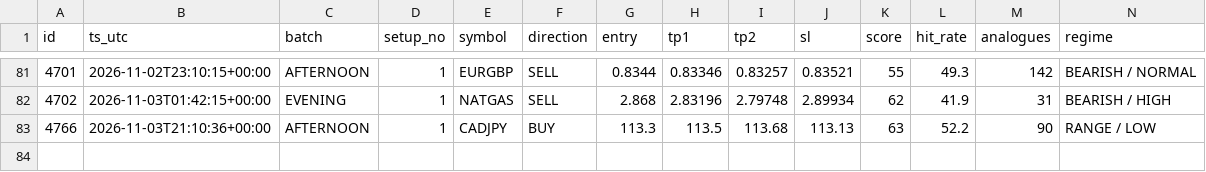
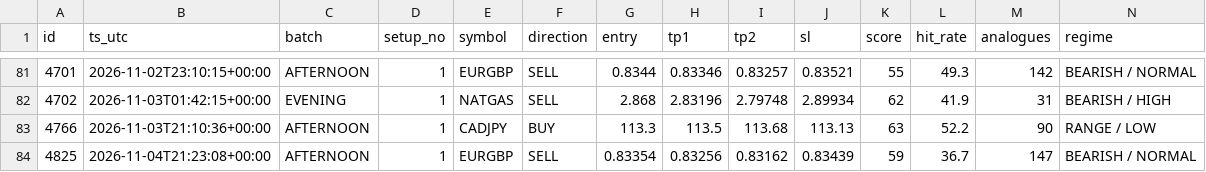
Before and after one commit to jbnikky13/signal-auditor-, a CSV file: data/audit-results.csv, drawn as a sheet; only a part is shown, gaps mark what is left out; rows hold the shown columns only; the diff names each change by its address in the sheet, - before the commit and + after, or states it on an @@ line.

```diff
--- a/data/audit-results.csv
+++ b/data/audit-results.csv
+row 84: 4825 | 2026-11-04T21:23:08+00:00 | AFTERNOON | 1 | EURGBP | SELL | 0.83354 | 0.83256 | 0.83162 | 0.83439 | 59 | 36.7 | 147 | BEARISH / NORMAL
```
Also changed, not shown: 2 other files.
